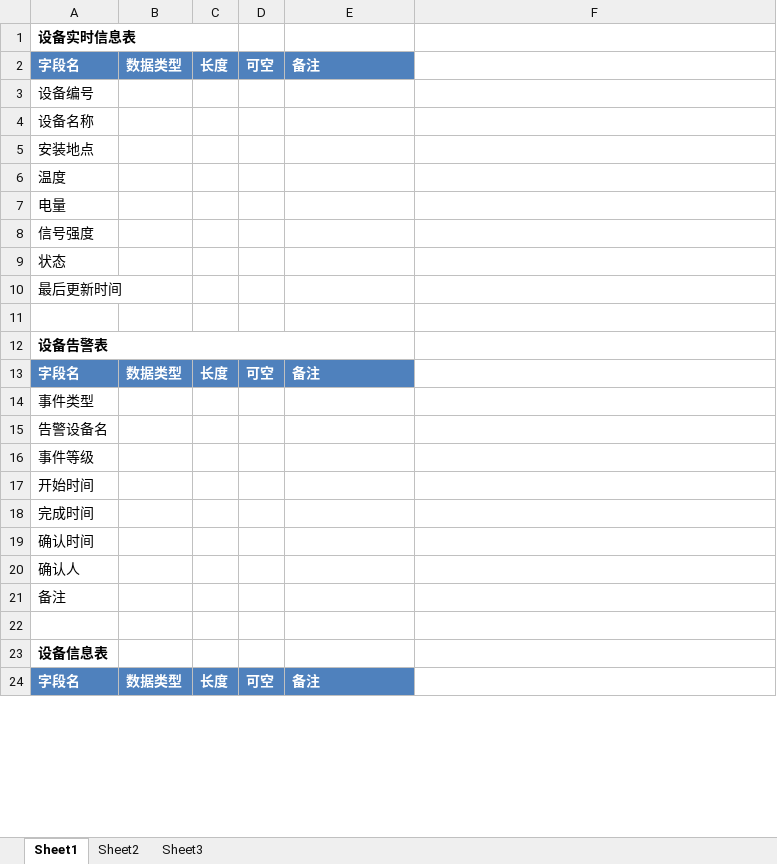
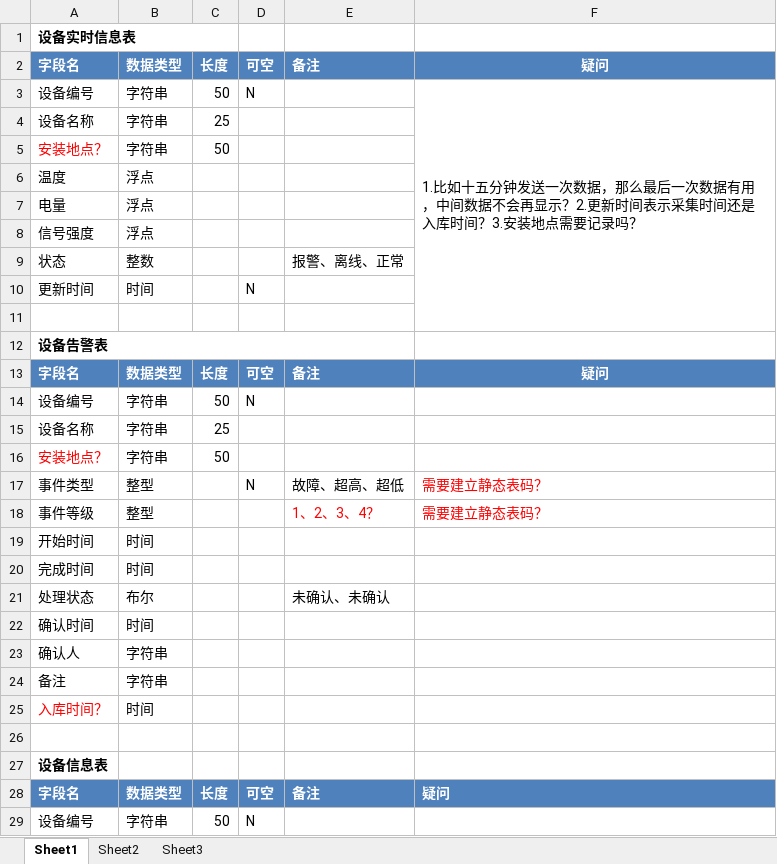
Before and after one commit to softdonet/sc2011, an Excel workbook: 04.系统设计/scada数据结构.xlsx, sheet Sheet1, drawn as a sheet; only a part is shown; values as stored, in another font and other column widths than the file's, no borders; charts and pictures not drawn; removed rows and columns are numbered as before the commit, all else as after; the diff covers the shown part only; the diff names each change by its address in the sheet, - before the commit and + after, or states it on an @@ line.

```diff
--- a/04.系统设计/scada数据结构.xlsx (sheet Sheet1)
+++ b/04.系统设计/scada数据结构.xlsx (sheet Sheet1)
-F2: (empty)
+F2: 疑问
-F2 fill: none
+F2 fill: #4F81BD
-row 3: 设备编号
+row 3: 设备编号 | 字符串 | 50 | N |  | 1.比如十五分钟发送一次数据，那么最后一次数据有用，中间数据不会再显示？2.更新时间表示采集时间还是入库时间？3.安装地点需要记录吗？
-B4: (empty)
+B4: 字符串
-C4: (empty)
+C4: 25
-row 5: 安装地点
+row 5: 安装地点？ | 字符串 | 50
-B6:B8: (empty)
+B6:B8: 浮点
-B9: (empty)
+B9: 整数
-E9: (empty)
+E9: 报警、离线、正常
-row 10: 最后更新时间
+row 10: 更新时间 | 时间 |  | N
-F13: (empty)
+F13: 疑问
-F13 fill: none
+F13 fill: #4F81BD
-row 14: 事件类型
-row 15: 告警设备名
-row 16: 事件等级
+row 14: 设备编号 | 字符串 | 50 | N
+row 15: 设备名称 | 字符串 | 25
+row 16: 安装地点？ | 字符串 | 50
+row 17: 事件类型 | 整型 |  | N | 故障、超高、超低 | 需要建立静态表码？
+row 18: 事件等级 | 整型 |  |  | 1、2、3、4？ | 需要建立静态表码？
-B19:B20: (empty)
+B19:B20: 时间
+row 21: 处理状态 | 布尔 |  |  | 未确认、未确认
-B22: (empty)
+B22: 时间
-B23:B24: (empty)
+B23:B24: 字符串
+row 25: 入库时间？ | 时间
-F28: (empty)
+F28: 疑问
-F28 fill: none
+F28 fill: #4F81BD
+row 29: 设备编号 | 字符串 | 50 | N
```
Also changed, not shown: 6 added rows, 1 removed row, 50 edited cells and cell formats elsewhere in this sheet, charts or pictures.
